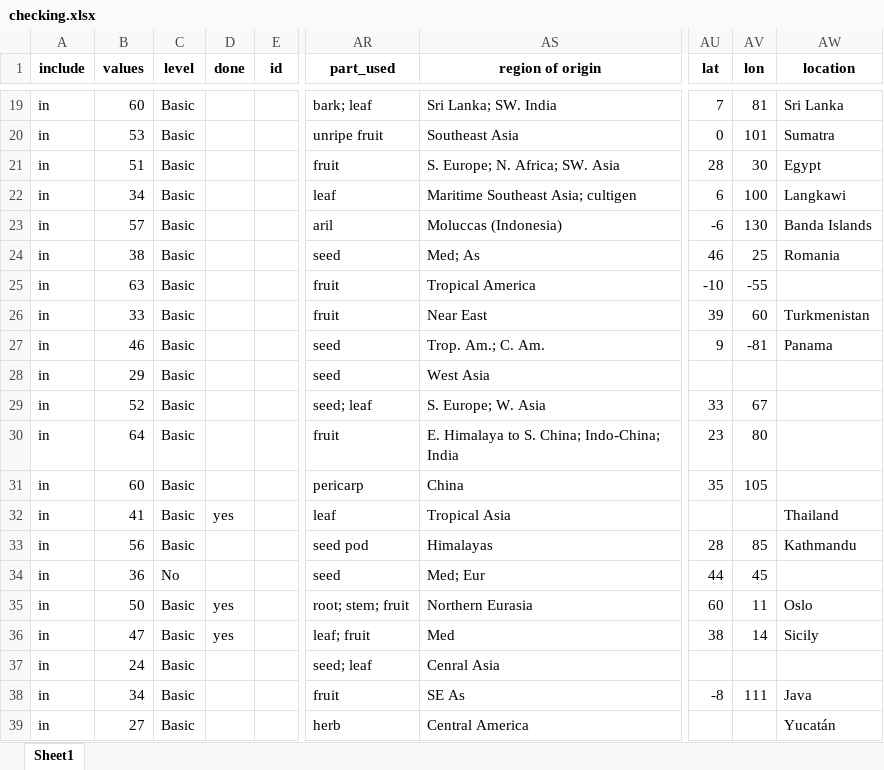
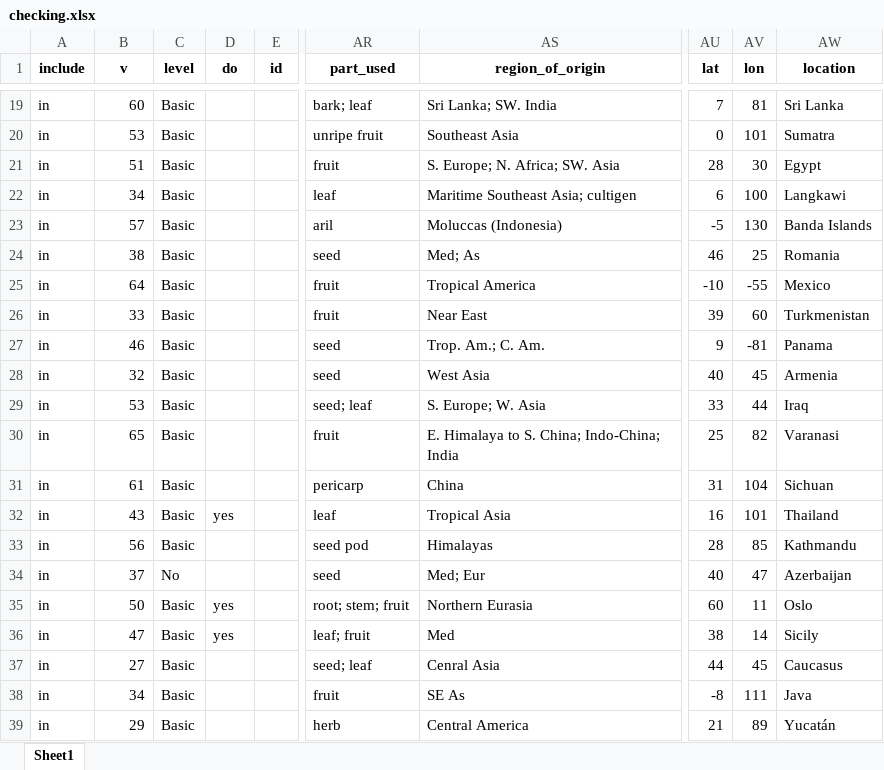
Before and after one commit to partigabor/aromatica-old, an Excel workbook: database/checking.xlsx, sheet Sheet1, drawn as a sheet; only a part is shown, gaps mark what is left out; values as stored, in another font and other column widths than the file's, no borders; the diff covers the shown part only; the diff names each change by its address in the sheet, - before the commit and + after, or states it on an @@ line.

```diff
--- a/database/checking.xlsx (sheet Sheet1)
+++ b/database/checking.xlsx (sheet Sheet1)
-B1: values
+B1: v
-D1: done
+D1: do
-AS1: region of origin
+AS1: region_of_origin
-AU23 (lat): -6
+AU23 (lat): -5
-B25 (v): 63
+B25 (v): 64
-AW25 (location): (empty)
+AW25 (location): Mexico
-B28 (v): 29
+B28 (v): 32
-AU28 (lat): (empty)
+AU28 (lat): 40
-AV28 (lon): (empty)
+AV28 (lon): 45
-AW28 (location): (empty)
+AW28 (location): Armenia
-B29 (v): 52
+B29 (v): 53
-AV29 (lon): 67
+AV29 (lon): 44
-AW29 (location): (empty)
+AW29 (location): Iraq
-B30 (v): 64
+B30 (v): 65
-AU30 (lat): 23
+AU30 (lat): 25
-AV30 (lon): 80
+AV30 (lon): 82
-AW30 (location): (empty)
+AW30 (location): Varanasi
-B31 (v): 60
+B31 (v): 61
-AU31 (lat): 35
+AU31 (lat): 31
-AV31 (lon): 105
+AV31 (lon): 104
-AW31 (location): (empty)
+AW31 (location): Sichuan
-B32 (v): 41
+B32 (v): 43
-AU32 (lat): (empty)
+AU32 (lat): 16
-AV32 (lon): (empty)
+AV32 (lon): 101
-B34 (v): 36
+B34 (v): 37
-AU34 (lat): 44
+AU34 (lat): 40
-AV34 (lon): 45
+AV34 (lon): 47
-AW34 (location): (empty)
+AW34 (location): Azerbaijan
-B37 (v): 24
+B37 (v): 27
-AU37 (lat): (empty)
+AU37 (lat): 44
-AV37 (lon): (empty)
+AV37 (lon): 45
-AW37 (location): (empty)
+AW37 (location): Caucasus
-B39 (v): 27
+B39 (v): 29
-AU39 (lat): (empty)
+AU39 (lat): 21
-AV39 (lon): (empty)
+AV39 (lon): 89
```
Also changed, not shown: 1 added row, 1 removed row and 58 edited cells elsewhere in this sheet, database/data/spices.xlsx, 47 other files.
